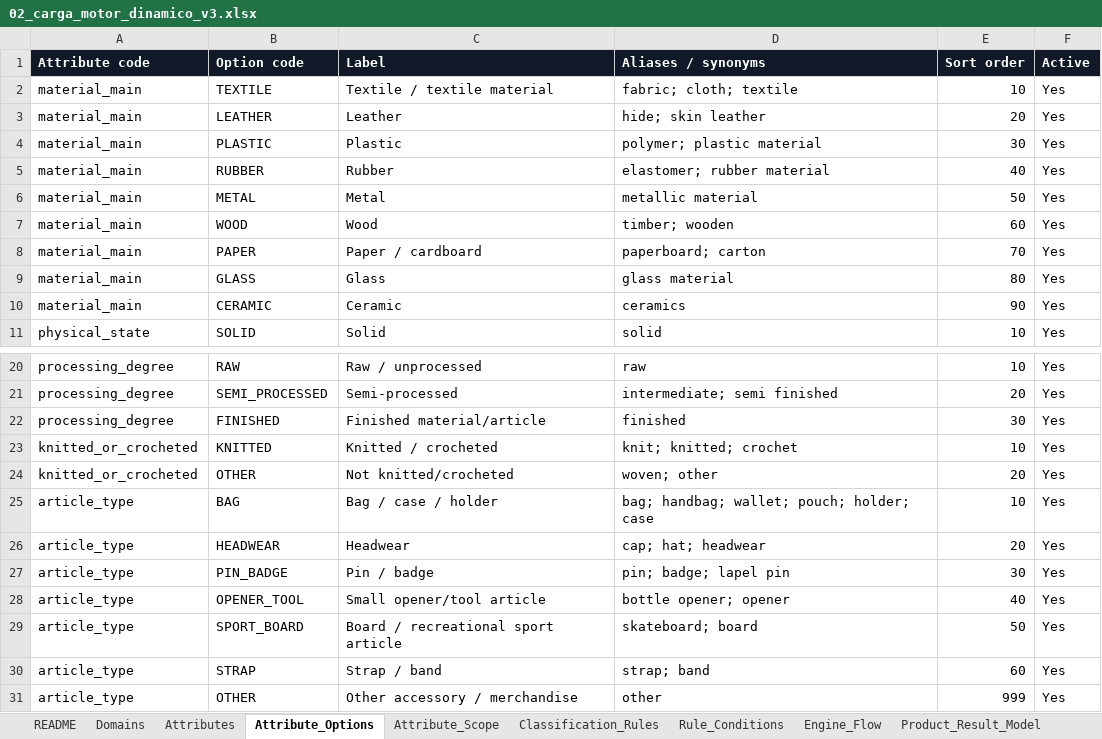
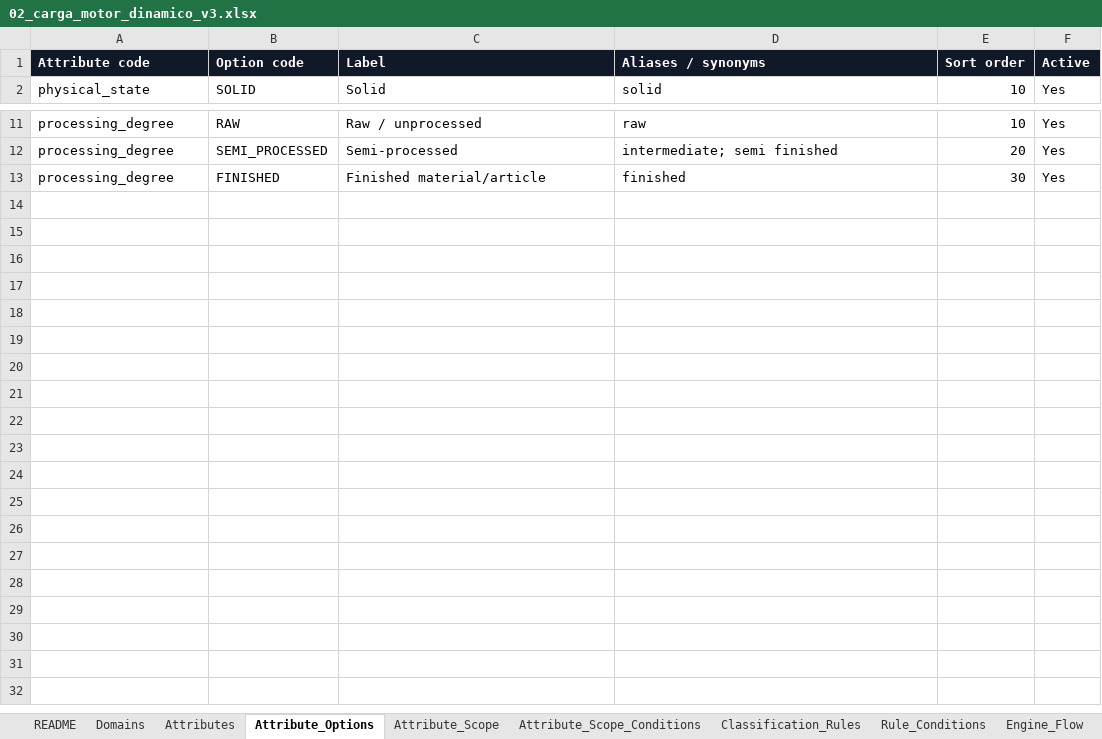
Before and after one commit to egcponcho/facturacion, an Excel workbook: backend/app/data/motor/02_carga_motor_dinamico_v3.xlsx, sheet Attribute_Options, drawn as a sheet; only a part is shown, gaps mark what is left out; values as stored, in another font and other column widths than the file's, no borders; table styles not drawn; the diff names each change by its address in the sheet, - before the commit and + after, or states it on an @@ line.

```diff
--- a/backend/app/data/motor/02_carga_motor_dinamico_v3.xlsx (sheet Attribute_Options)
+++ b/backend/app/data/motor/02_carga_motor_dinamico_v3.xlsx (sheet Attribute_Options)
+sheet tab: Attribute_Scope_Conditions
-row 2: material_main | TEXTILE | Textile / textile material | fabric; cloth; textile | 10 | Yes
-row 3: material_main | LEATHER | Leather | hide; skin leather | 20 | Yes
-row 4: material_main | PLASTIC | Plastic | polymer; plastic material | 30 | Yes
-row 5: material_main | RUBBER | Rubber | elastomer; rubber material | 40 | Yes
-row 6: material_main | METAL | Metal | metallic material | 50 | Yes
-row 7: material_main | WOOD | Wood | timber; wooden | 60 | Yes
-row 8: material_main | PAPER | Paper / cardboard | paperboard; carton | 70 | Yes
-row 9: material_main | GLASS | Glass | glass material | 80 | Yes
-row 10: material_main | CERAMIC | Ceramic | ceramics | 90 | Yes
-row 23: knitted_or_crocheted | KNITTED | Knitted / crocheted | knit; knitted; crochet | 10 | Yes
-row 24: knitted_or_crocheted | OTHER | Not knitted/crocheted | woven; other | 20 | Yes
-row 25: article_type | BAG | Bag / case / holder | bag; handbag; wallet; pouch; holder; case | 10 | Yes
-row 26: article_type | HEADWEAR | Headwear | cap; hat; headwear | 20 | Yes
-row 27: article_type | PIN_BADGE | Pin / badge | pin; badge; lapel pin | 30 | Yes
-row 28: article_type | OPENER_TOOL | Small opener/tool article | bottle opener; opener | 40 | Yes
-row 29: article_type | SPORT_BOARD | Board / recreational sport article | skateboard; board | 50 | Yes
-row 30: article_type | STRAP | Strap / band | strap; band | 60 | Yes
-row 31: article_type | OTHER | Other accessory / merchandise | other | 999 | Yes
```
Also changed, not shown: sheet Attributes, sheet Attribute_Scope, sheet README, 14 other files.
